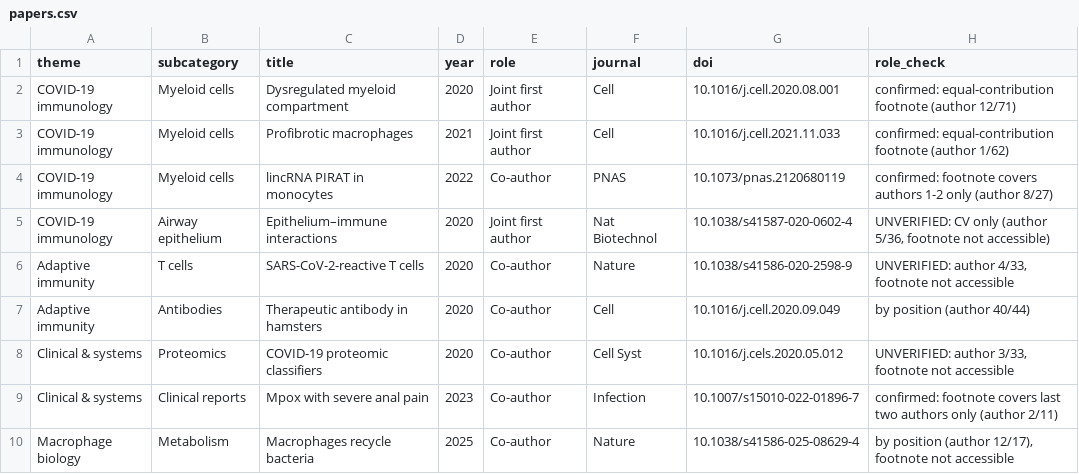
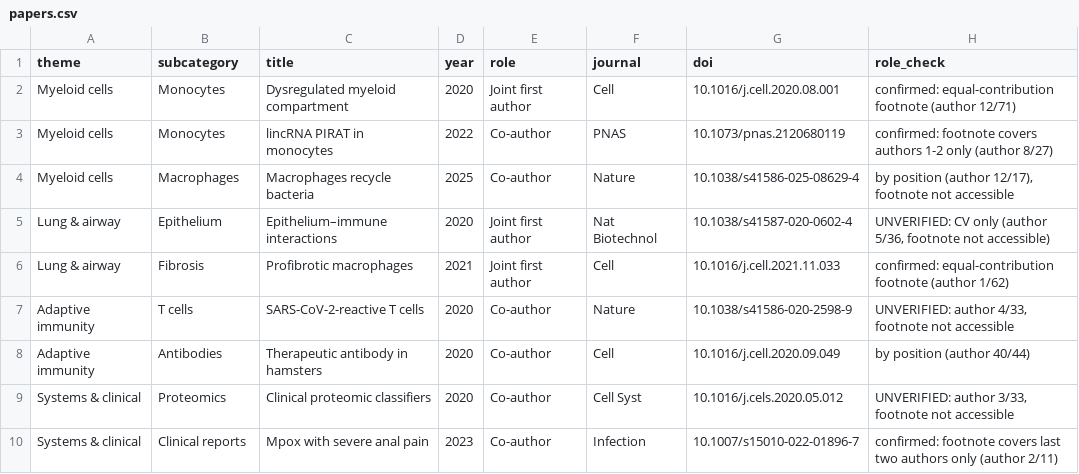
Before and after one commit to DanielWendisch/go_graph, a CSV file: papers.csv, drawn as a sheet.

Commit message:
Regroup papers by topic

```diff
--- a/papers.csv
+++ b/papers.csv
@@ -1,10 +1,10 @@
 theme,subcategory,title,year,role,journal,doi,role_check
-COVID-19 immunology,Myeloid cells,Dysregulated myeloid compartment,2020,Joint first author,Cell,10.1016/j.cell.2020.08.001,confirmed: equal-contribution footnote (author 12/71)
-COVID-19 immunology,Myeloid cells,Profibrotic macrophages,2021,Joint first author,Cell,10.1016/j.cell.2021.11.033,confirmed: equal-contribution footnote (author 1/62)
-COVID-19 immunology,Myeloid cells,lincRNA PIRAT in monocytes,2022,Co-author,PNAS,10.1073/pnas.2120680119,confirmed: footnote covers authors 1-2 only (author 8/27)
-COVID-19 immunology,Airway epithelium,Epithelium–immune interactions,2020,Joint first author,Nat Biotechnol,10.1038/s41587-020-0602-4,"UNVERIFIED: CV only (author 5/36, footnote not accessible)"
+Myeloid cells,Monocytes,Dysregulated myeloid compartment,2020,Joint first author,Cell,10.1016/j.cell.2020.08.001,confirmed: equal-contribution footnote (author 12/71)
+Myeloid cells,Monocytes,lincRNA PIRAT in monocytes,2022,Co-author,PNAS,10.1073/pnas.2120680119,confirmed: footnote covers authors 1-2 only (author 8/27)
+Myeloid cells,Macrophages,Macrophages recycle bacteria,2025,Co-author,Nature,10.1038/s41586-025-08629-4,"by position (author 12/17), footnote not accessible"
+Lung & airway,Epithelium,Epithelium–immune interactions,2020,Joint first author,Nat Biotechnol,10.1038/s41587-020-0602-4,"UNVERIFIED: CV only (author 5/36, footnote not accessible)"
+Lung & airway,Fibrosis,Profibrotic macrophages,2021,Joint first author,Cell,10.1016/j.cell.2021.11.033,confirmed: equal-contribution footnote (author 1/62)
 Adaptive immunity,T cells,SARS-CoV-2-reactive T cells,2020,Co-author,Nature,10.1038/s41586-020-2598-9,"UNVERIFIED: author 4/33, footnote not accessible"
 Adaptive immunity,Antibodies,Therapeutic antibody in hamsters,2020,Co-author,Cell,10.1016/j.cell.2020.09.049,by position (author 40/44)
-Clinical & systems,Proteomics,COVID-19 proteomic classifiers,2020,Co-author,Cell Syst,10.1016/j.cels.2020.05.012,"UNVERIFIED: author 3/33, footnote not accessible"
-Clinical & systems,Clinical reports,Mpox with severe anal pain,2023,Co-author,Infection,10.1007/s15010-022-01896-7,confirmed: footnote covers last two authors only (author 2/11)
-Macrophage biology,Metabolism,Macrophages recycle bacteria,2025,Co-author,Nature,10.1038/s41586-025-08629-4,"by position (author 12/17), footnote not accessible"
+Systems & clinical,Proteomics,Clinical proteomic classifiers,2020,Co-author,Cell Syst,10.1016/j.cels.2020.05.012,"UNVERIFIED: author 3/33, footnote not accessible"
+Systems & clinical,Clinical reports,Mpox with severe anal pain,2023,Co-author,Infection,10.1007/s15010-022-01896-7,confirmed: footnote covers last two authors only (author 2/11)
```
Also changed, not shown: 1 other file.
